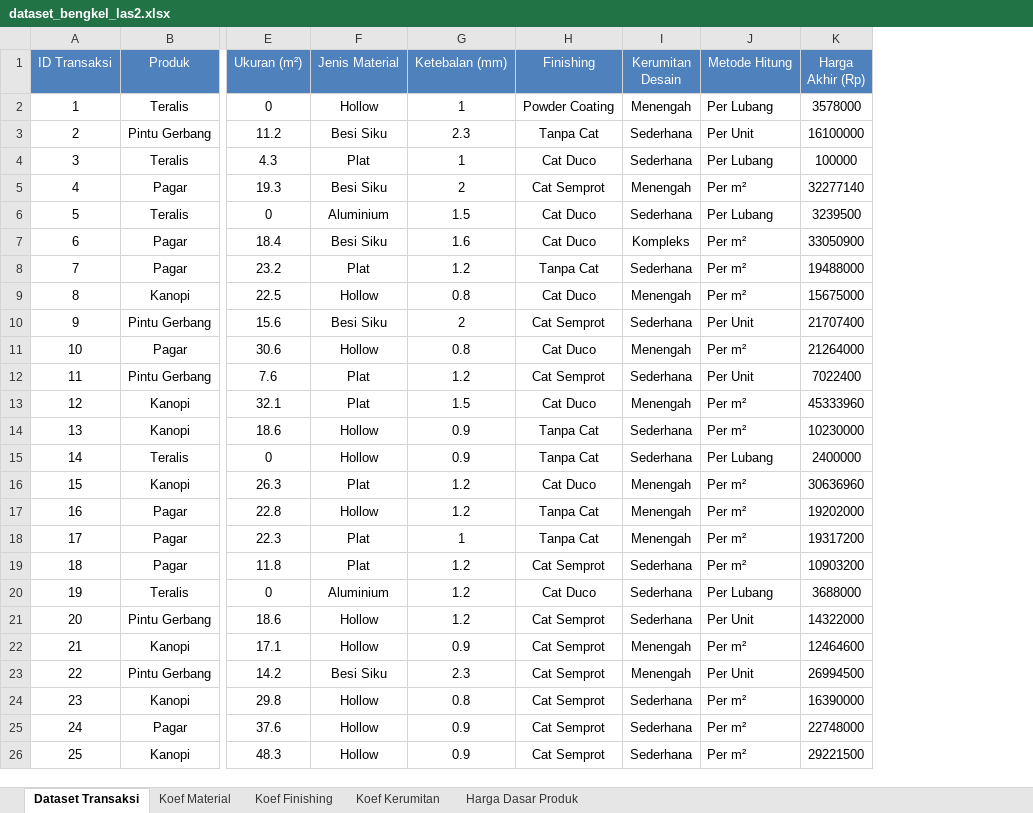
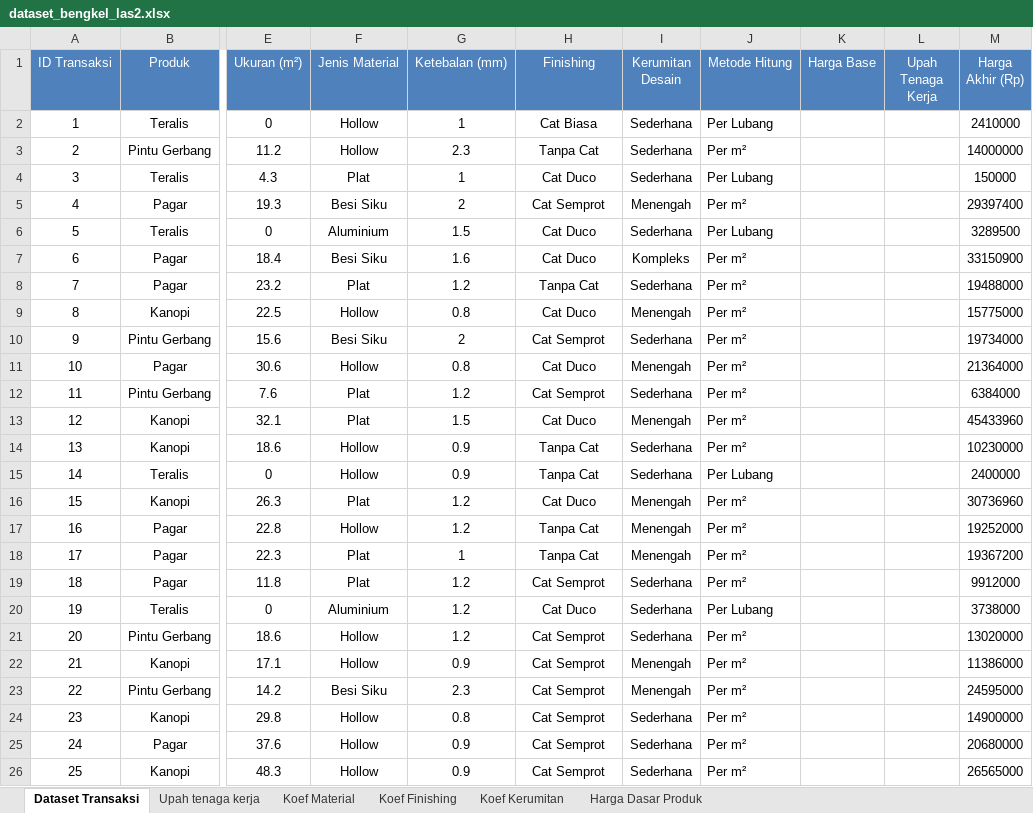
Before and after one commit to Zakvsl/azkaljayalas, an Excel workbook: python/dataset_bengkel_las2.xlsx, sheet Dataset Transaksi, drawn as a sheet; only a part is shown, gaps mark what is left out; values as stored, in another font and other column widths than the file's, no borders; addresses are those after the commit; the diff covers the shown part only; the diff names each change by its address in the sheet, - before the commit and + after, or states it on an @@ line.

```diff
--- a/python/dataset_bengkel_las2.xlsx (sheet Dataset Transaksi)
+++ b/python/dataset_bengkel_las2.xlsx (sheet Dataset Transaksi)
+sheet tab: Upah tenaga kerja
+column K (Harga Base), empty
+column L (Upah Tenaga Kerja), empty
-H2 (Finishing): Powder Coating
+H2 (Finishing): Cat Biasa
-I2 (Kerumitan Desain): Menengah
+I2 (Kerumitan Desain): Sederhana
-M2 (Harga Akhir (Rp)): 3578000
+M2 (Harga Akhir (Rp)): 2410000
-F3 (Jenis Material): Besi Siku
+F3 (Jenis Material): Hollow
-J3 (Metode Hitung): Per Unit
+J3 (Metode Hitung): Per m²
-M3 (Harga Akhir (Rp)): 16100000
+M3 (Harga Akhir (Rp)): 14000000
-M4 (Harga Akhir (Rp)): 100000
+M4 (Harga Akhir (Rp)): 150000
-M5 (Harga Akhir (Rp)): 32277140
+M5 (Harga Akhir (Rp)): 29397400
-M6 (Harga Akhir (Rp)): 3239500
+M6 (Harga Akhir (Rp)): 3289500
-M7 (Harga Akhir (Rp)): 33050900
+M7 (Harga Akhir (Rp)): 33150900
-M9 (Harga Akhir (Rp)): 15675000
+M9 (Harga Akhir (Rp)): 15775000
-J10 (Metode Hitung): Per Unit
+J10 (Metode Hitung): Per m²
-M10 (Harga Akhir (Rp)): 21707400
+M10 (Harga Akhir (Rp)): 19734000
-M11 (Harga Akhir (Rp)): 21264000
+M11 (Harga Akhir (Rp)): 21364000
-J12 (Metode Hitung): Per Unit
+J12 (Metode Hitung): Per m²
-M12 (Harga Akhir (Rp)): 7022400
+M12 (Harga Akhir (Rp)): 6384000
-M13 (Harga Akhir (Rp)): 45333960
+M13 (Harga Akhir (Rp)): 45433960
-M16 (Harga Akhir (Rp)): 30636960
+M16 (Harga Akhir (Rp)): 30736960
-M17 (Harga Akhir (Rp)): 19202000
+M17 (Harga Akhir (Rp)): 19252000
-M18 (Harga Akhir (Rp)): 19317200
+M18 (Harga Akhir (Rp)): 19367200
-M19 (Harga Akhir (Rp)): 10903200
+M19 (Harga Akhir (Rp)): 9912000
-M20 (Harga Akhir (Rp)): 3688000
+M20 (Harga Akhir (Rp)): 3738000
-J21 (Metode Hitung): Per Unit
+J21 (Metode Hitung): Per m²
-M21 (Harga Akhir (Rp)): 14322000
+M21 (Harga Akhir (Rp)): 13020000
-M22 (Harga Akhir (Rp)): 12464600
+M22 (Harga Akhir (Rp)): 11386000
-J23 (Metode Hitung): Per Unit
+J23 (Metode Hitung): Per m²
-M23 (Harga Akhir (Rp)): 26994500
+M23 (Harga Akhir (Rp)): 24595000
-M24 (Harga Akhir (Rp)): 16390000
+M24 (Harga Akhir (Rp)): 14900000
-M25 (Harga Akhir (Rp)): 22748000
+M25 (Harga Akhir (Rp)): 20680000
-M26 (Harga Akhir (Rp)): 29221500
+M26 (Harga Akhir (Rp)): 26565000
```
Also changed, not shown: 109 edited cells elsewhere in this sheet, sheet Koef Finishing, sheet Koef Kerumitan, formulas that keep their value, 53 other files.
